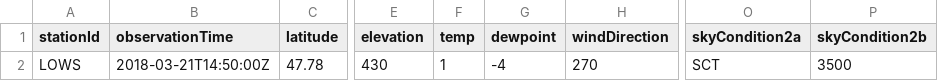
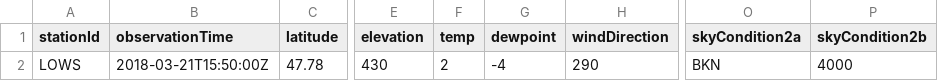
Before and after one commit to mmittlb/pywde1, a CSV file: metar1.csv, drawn as a sheet; only a part is shown, gaps mark what is left out; the diff names each change by its address in the sheet, - before the commit and + after, or states it on an @@ line.

Commit message:
Add metar1.csv

```diff
--- a/metar1.csv
+++ b/metar1.csv
-B2 (observationTime): 2018-03-21T14:50:00Z
+B2 (observationTime): 2018-03-21T15:50:00Z
-F2 (temp): 1
+F2 (temp): 2
-H2 (windDirection): 270
+H2 (windDirection): 290
-O2 (skyCondition2a): SCT
+O2 (skyCondition2a): BKN
-P2 (skyCondition2b): 3500
+P2 (skyCondition2b): 4000
```
